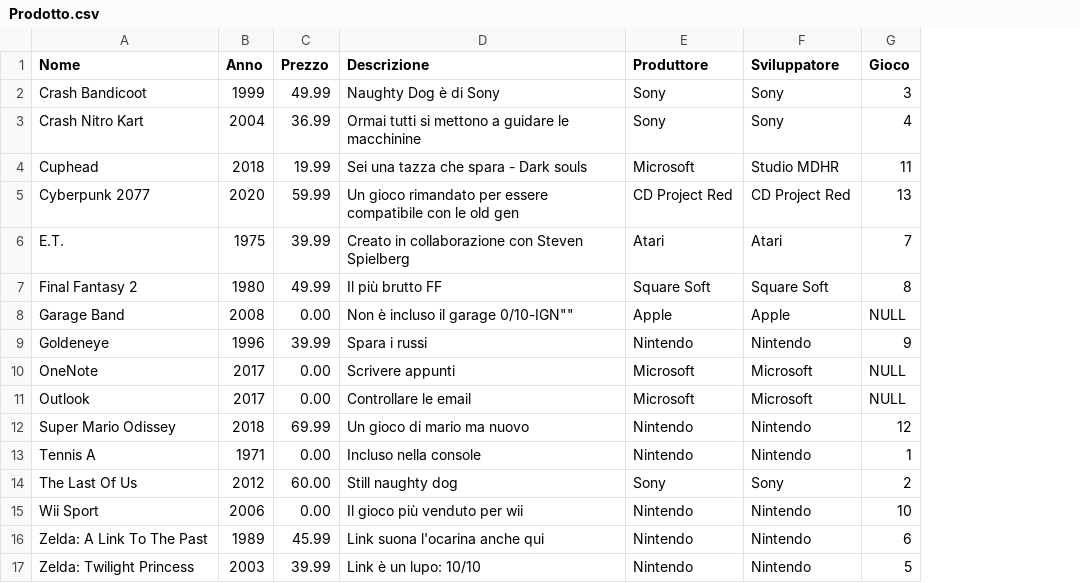
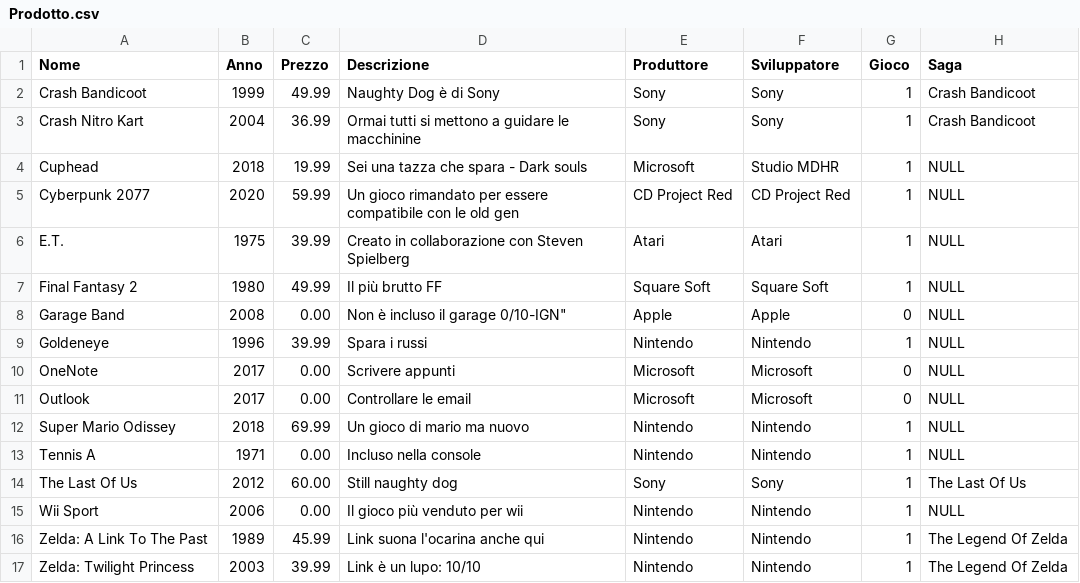
Before and after one commit to SeppiaBrilla/Progetto_Base_di_Dati, a CSV file: Popola/Prodotto.csv, drawn as a sheet; the diff names each change by its address in the sheet, - before the commit and + after, or states it on an @@ line.

```diff
--- a/Popola/Prodotto.csv
+++ b/Popola/Prodotto.csv
+column H (Saga), rows 2-17: Crash Bandicoot | Crash Bandicoot | NULL | NULL | NULL | NULL | NULL | NULL | NULL | NULL | NULL | NULL | The Last Of Us | NULL | The Legend Of Zelda | The Legend Of Zelda
-G2 (Gioco): 3
+G2 (Gioco): 1
-G3 (Gioco): 4
+G3 (Gioco): 1
-G4 (Gioco): 11
+G4 (Gioco): 1
-G5 (Gioco): 13
+G5 (Gioco): 1
-G6 (Gioco): 7
+G6 (Gioco): 1
-G7 (Gioco): 8
+G7 (Gioco): 1
-D8 (Descrizione): Non è incluso il garage 0/10-IGN""
+D8 (Descrizione): Non è incluso il garage 0/10-IGN"
-G8 (Gioco): NULL
+G8 (Gioco): 0
-G9 (Gioco): 9
+G9 (Gioco): 1
-G10:G11 (Gioco): NULL
+G10:G11 (Gioco): 0
-G12 (Gioco): 12
+G12 (Gioco): 1
-G14 (Gioco): 2
+G14 (Gioco): 1
-G15 (Gioco): 10
+G15 (Gioco): 1
-G16 (Gioco): 6
+G16 (Gioco): 1
-G17 (Gioco): 5
+G17 (Gioco): 1
```
Also changed, not shown: 14 other files.
